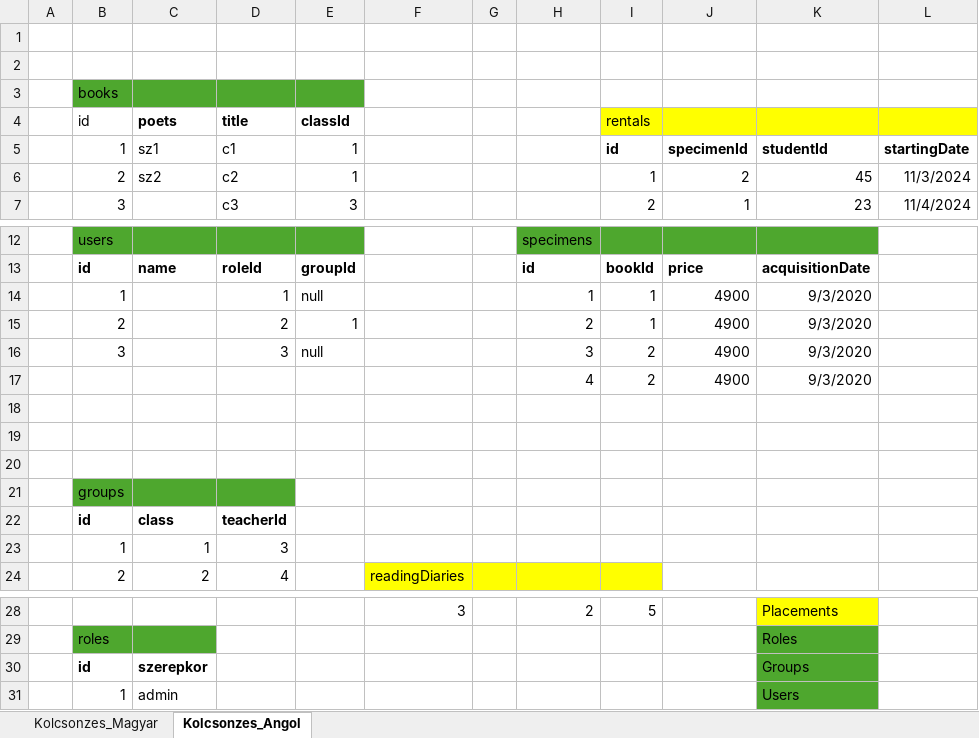
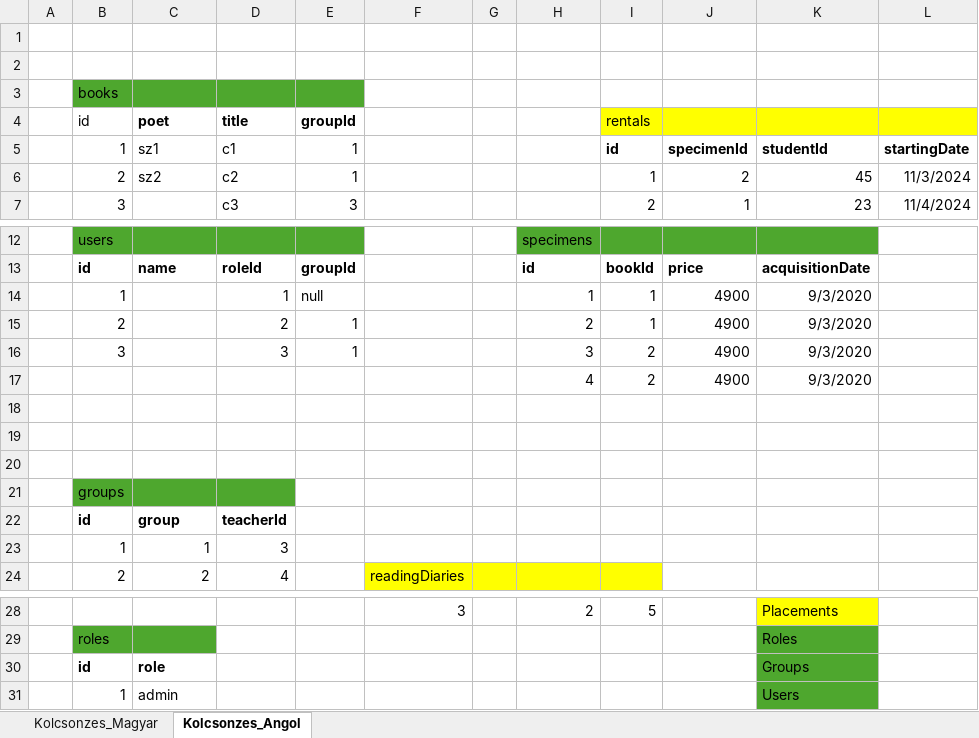
Before and after one commit to Blady7/Kolcsonzes_Projekt, an Excel workbook: Adatbázis.xlsx, sheet Kolcsonzes_Angol, drawn as a sheet; only a part is shown, gaps mark what is left out; values as stored, in another font and other column widths than the file's, no borders; charts and pictures not drawn; the diff names each change by its address in the sheet, - before the commit and + after, or states it on an @@ line.

```diff
--- a/Adatbázis.xlsx (sheet Kolcsonzes_Angol)
+++ b/Adatbázis.xlsx (sheet Kolcsonzes_Angol)
-C4: poets
+C4: poet
-E4: classId
+E4: groupId
-E16: null
+E16: 1
-C22: class
+C22: group
-C30: szerepkor
+C30: role
```
Also changed, not shown: sheet Kolcsonzes_Magyar, charts or pictures, 1 other file.
